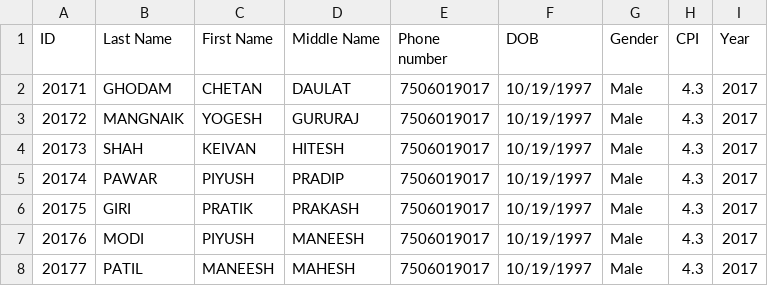
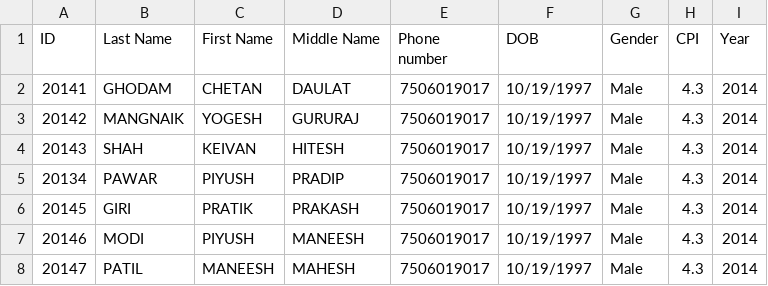
Before and after one commit to yogesh-mangnaik/certificate-issuance-and-verification-on-blockchain, a CSV file: flask server/student_data.csv, drawn as a sheet.

```diff
--- a/flask server/student_data.csv
+++ b/flask server/student_data.csv
@@ -1,8 +1,8 @@
 ID,Last Name,First Name,Middle Name,Phone number,DOB,Gender,CPI,Year
-20171,GHODAM,CHETAN,DAULAT,7506019017,10/19/1997,Male,4.3,2017
-20172,MANGNAIK,YOGESH,GURURAJ,7506019017,10/19/1997,Male,4.3,2017
-20173,SHAH,KEIVAN,HITESH,7506019017,10/19/1997,Male,4.3,2017
-20174,PAWAR,PIYUSH,PRADIP,7506019017,10/19/1997,Male,4.3,2017
-20175,GIRI,PRATIK,PRAKASH,7506019017,10/19/1997,Male,4.3,2017
-20176,MODI,PIYUSH,MANEESH,7506019017,10/19/1997,Male,4.3,2017
-20177,PATIL,MANEESH,MAHESH,7506019017,10/19/1997,Male,4.3,2017
+20141,GHODAM,CHETAN,DAULAT,7506019017,10/19/1997,Male,4.3,2014
+20142,MANGNAIK,YOGESH,GURURAJ,7506019017,10/19/1997,Male,4.3,2014
+20143,SHAH,KEIVAN,HITESH,7506019017,10/19/1997,Male,4.3,2014
+20134,PAWAR,PIYUSH,PRADIP,7506019017,10/19/1997,Male,4.3,2014
+20145,GIRI,PRATIK,PRAKASH,7506019017,10/19/1997,Male,4.3,2014
+20146,MODI,PIYUSH,MANEESH,7506019017,10/19/1997,Male,4.3,2014
+20147,PATIL,MANEESH,MAHESH,7506019017,10/19/1997,Male,4.3,2014
```
Also changed, not shown: 9 other files.
